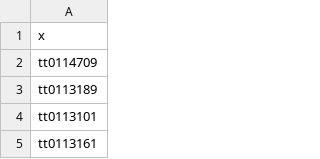
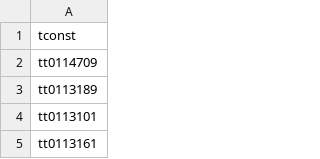
Before and after one commit to JustinDialdestoro/M4R_Clustering, a CSV file: Data/u100k_tconst.csv, drawn as a sheet; only a part is shown.

Commit message:
added tconst column name

```diff
--- a/Data/u100k_tconst.csv
+++ b/Data/u100k_tconst.csv
@@ -1,2 +1,2 @@
-x
+tconst
 tt0114709
```
